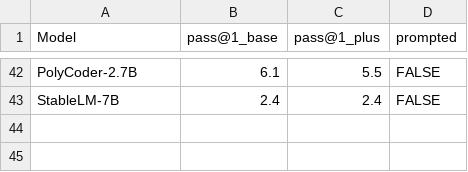
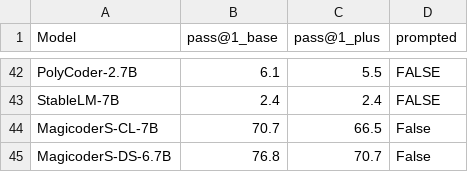
Before and after one commit to evalplus/evalplus.github.io, a CSV file: humaneval.csv, drawn as a sheet; only a part is shown, gaps mark what is left out.

```diff
--- a/humaneval.csv
+++ b/humaneval.csv
@@ -43 +43,3 @@ PolyCoder-2.7B,6.1,5.5,FALSE
 StableLM-7B,2.4,2.4,FALSE
+MagicoderS-CL-7B,70.7,66.5,False
+MagicoderS-DS-6.7B,76.8,70.7,False
```
Also changed, not shown: mbpp.csv.
